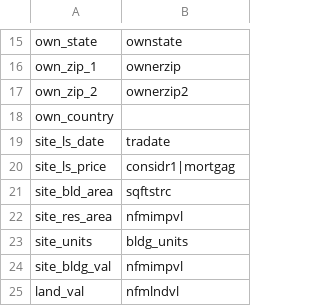
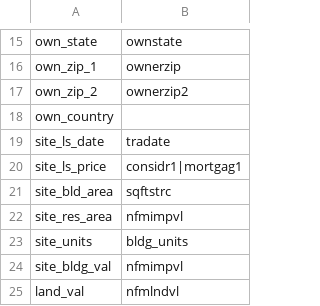
Before and after one commit to mit-spatial-action/who-owns-mass-processing, a CSV file: data/col_cw.csv, drawn as a sheet; only a part is shown, gaps mark what is left out.

Commit message:
quick fix!

```diff
--- a/data/col_cw.csv
+++ b/data/col_cw.csv
@@ -19,3 +19,3 @@
 "site_ls_date","tradate"
-"site_ls_price","considr1|mortgag"
+"site_ls_price","considr1|mortgag1"
 "site_bld_area","sqftstrc"
```
